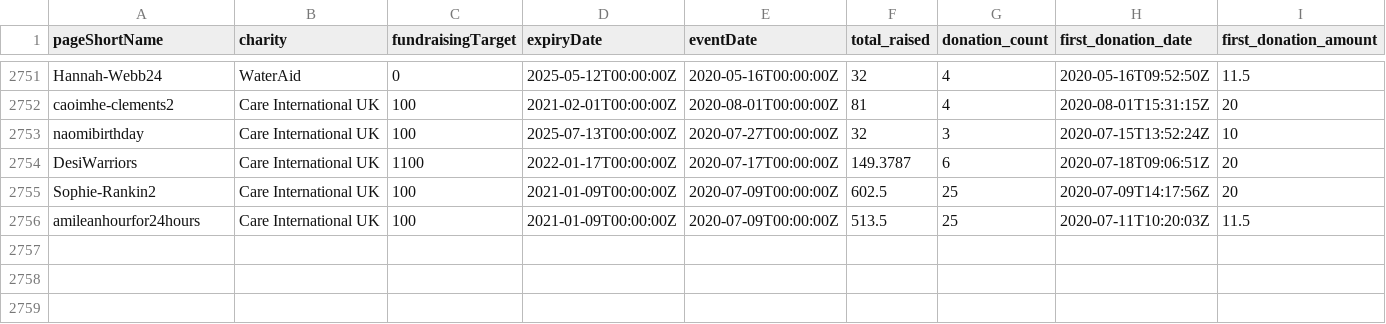
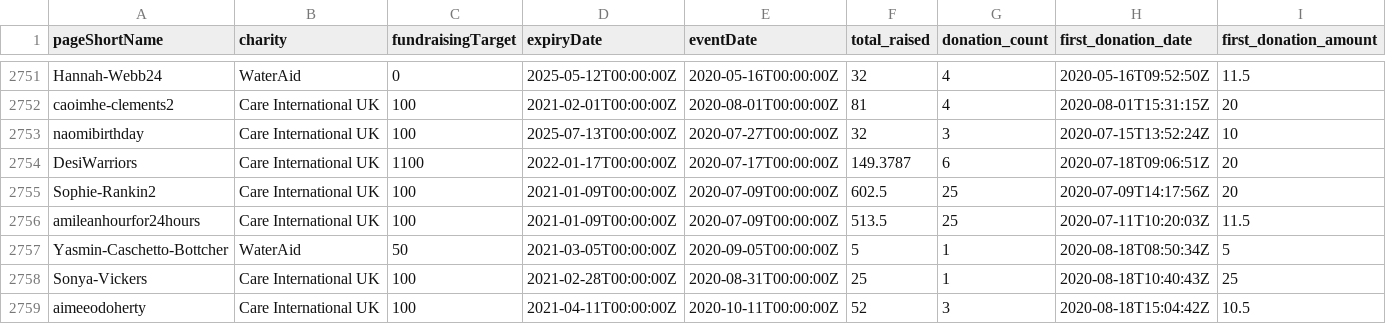
Before and after one commit to daaronr/fundraising_data_pull, a CSV file: data/experimental_pages.csv, drawn as a sheet; only a part is shown, gaps mark what is left out; rows hold the shown columns only; the diff names each change by its address in the sheet, - before the commit and + after, or states it on an @@ line.

```diff
--- a/data/experimental_pages.csv
+++ b/data/experimental_pages.csv
+row 2757: Yasmin-Caschetto-Bottcher | WaterAid | 50 | 2021-03-05T00:00:00Z | 2020-09-05T00:00:00Z | 5 | 1 | 2020-08-18T08:50:34Z | 5
+row 2758: Sonya-Vickers | Care International UK | 100 | 2021-02-28T00:00:00Z | 2020-08-31T00:00:00Z | 25 | 1 | 2020-08-18T10:40:43Z | 25
+row 2759: aimeeodoherty | Care International UK | 100 | 2021-04-11T00:00:00Z | 2020-10-11T00:00:00Z | 52 | 3 | 2020-08-18T15:04:42Z | 10.5
```
Also changed, not shown: data/data_pulls.csv, data/treatments.csv, 5 other files.
